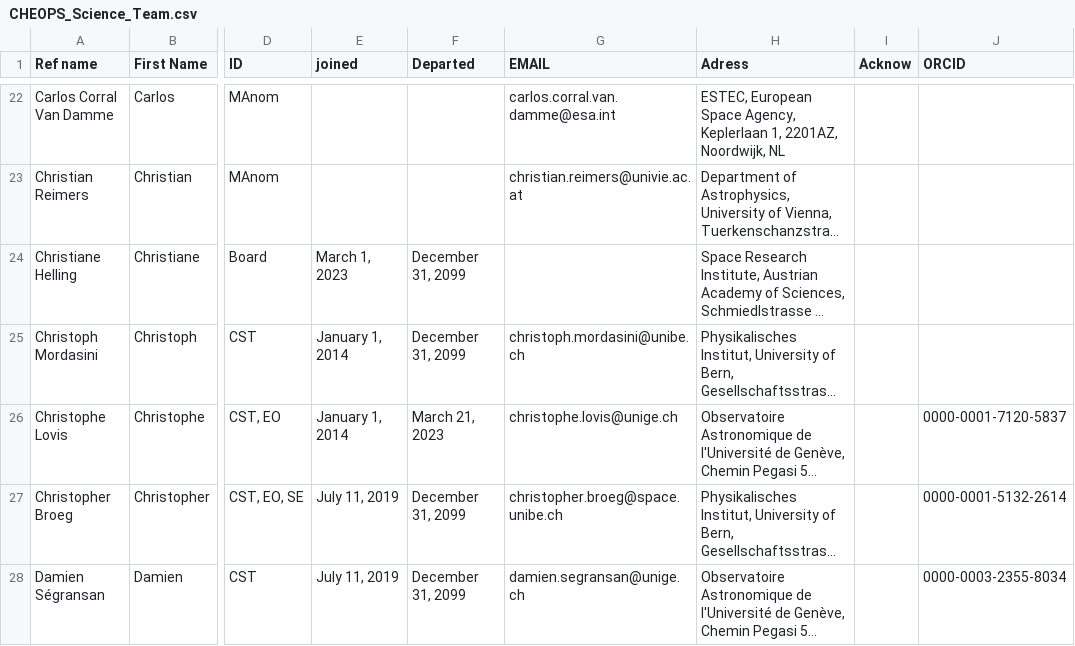
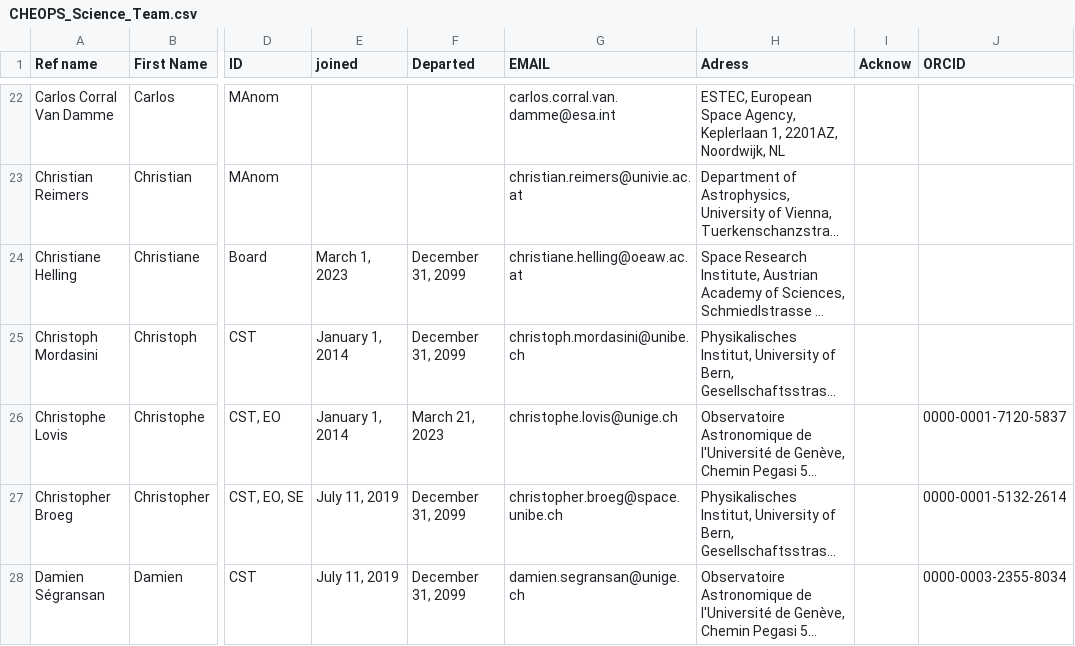
Before and after one commit to adleleu/author_list, a CSV file: CHEOPS_Science_Team.csv, drawn as a sheet; only a part is shown, gaps mark what is left out; long unchanged cells end in …; the diff covers the shown part only; the diff names each change by its address in the sheet, - before the commit and + after, or states it on an @@ line.

Commit message:
updated CSV

```diff
--- a/CHEOPS_Science_Team.csv
+++ b/CHEOPS_Science_Team.csv
-G24 (EMAIL): (empty)
+G24 (EMAIL): christiane.helling@oeaw.ac.at
```
Also changed, not shown: 2 edited cells elsewhere in this file.
